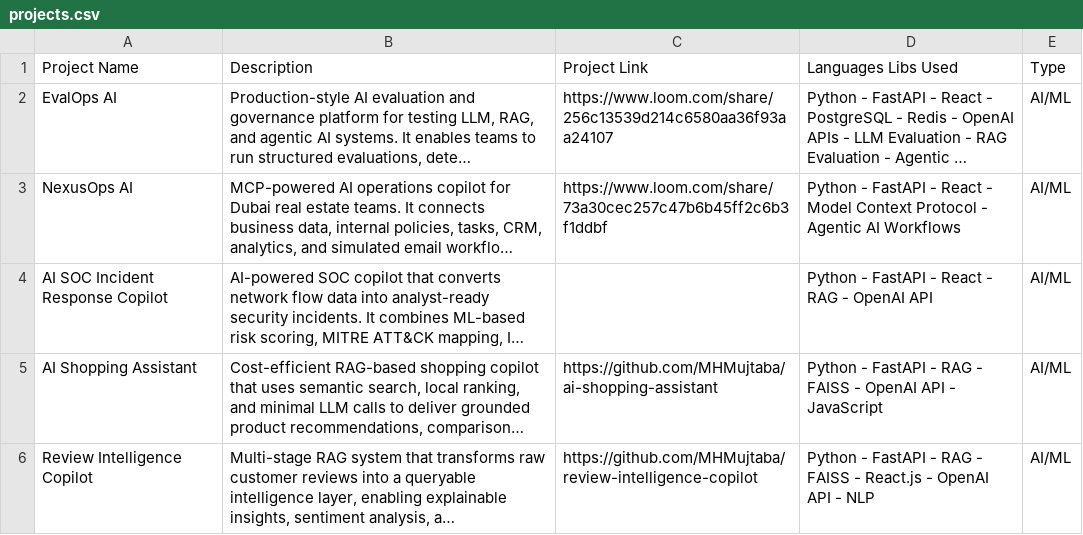
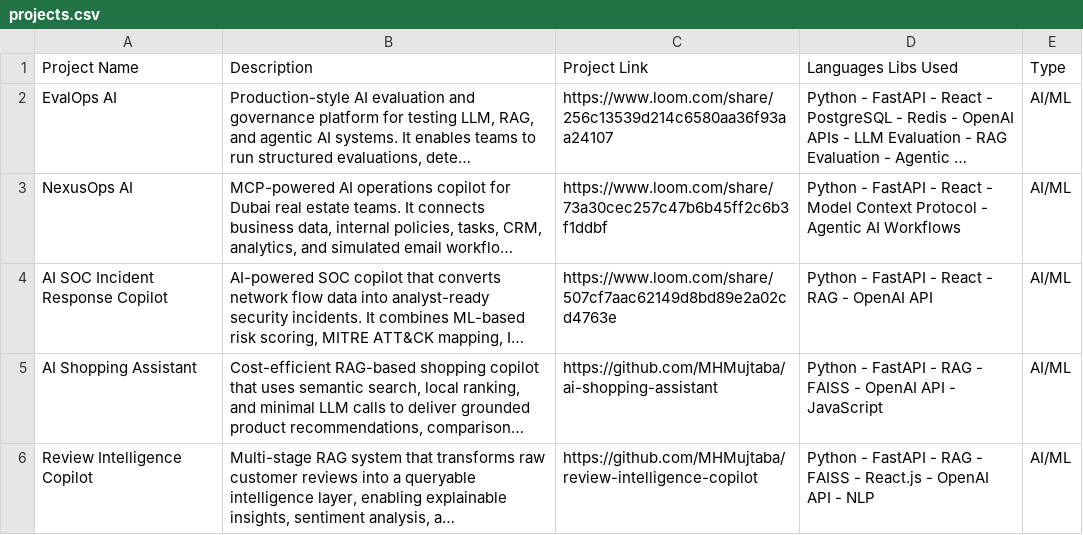
Before and after one commit to MHMujtaba/MHMujtaba.github.io, a CSV file: data/projects.csv, drawn as a sheet; only a part is shown; long unchanged cells end in …; the diff names each change by its address in the sheet, - before the commit and + after, or states it on an @@ line.

Commit message:
added project for Soc response

```diff
--- a/data/projects.csv
+++ b/data/projects.csv
-C4 (Project Link): (empty)
+C4 (Project Link): https://www.loom.com/share/507cf7aac62149d8bd89e2a02cd4763e
```
